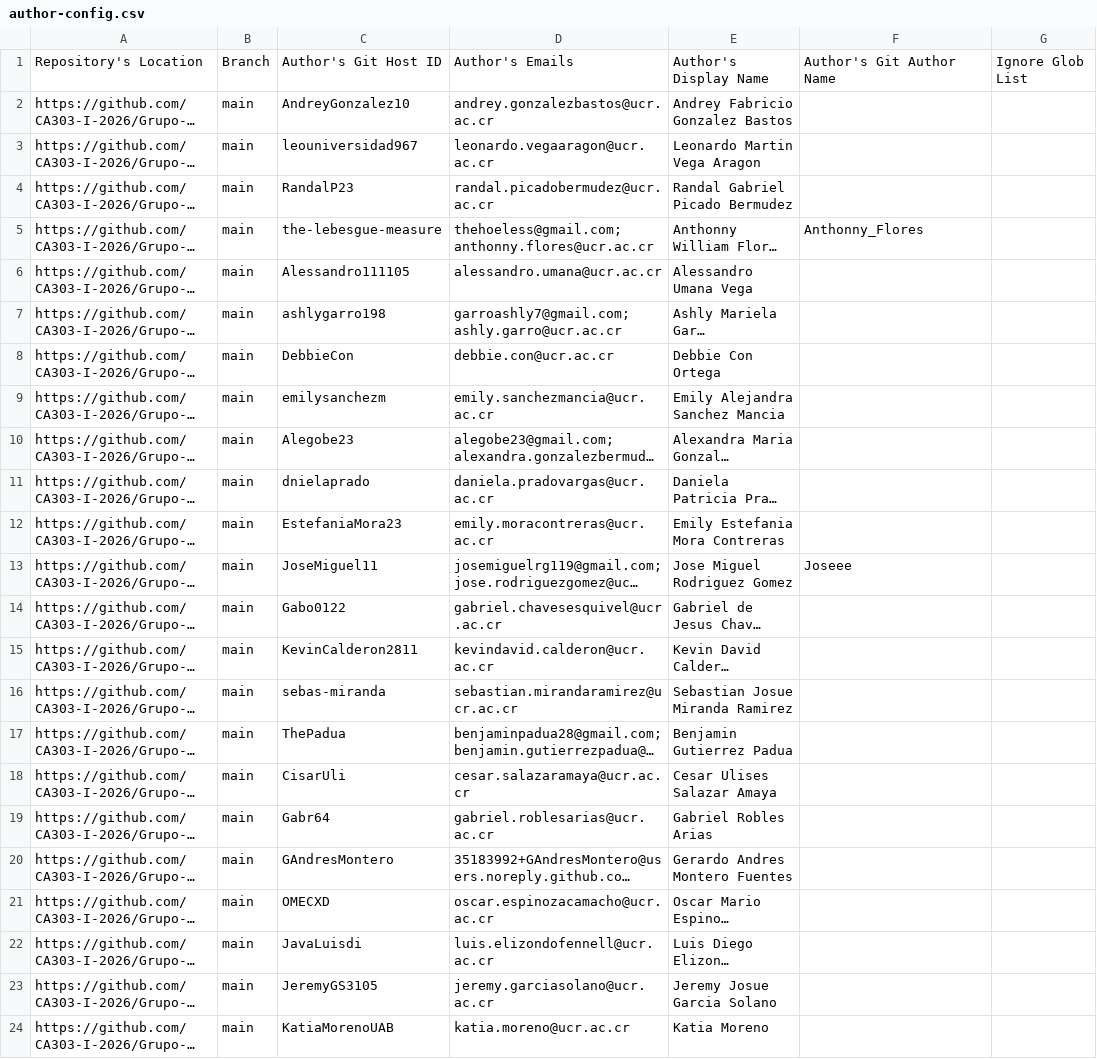
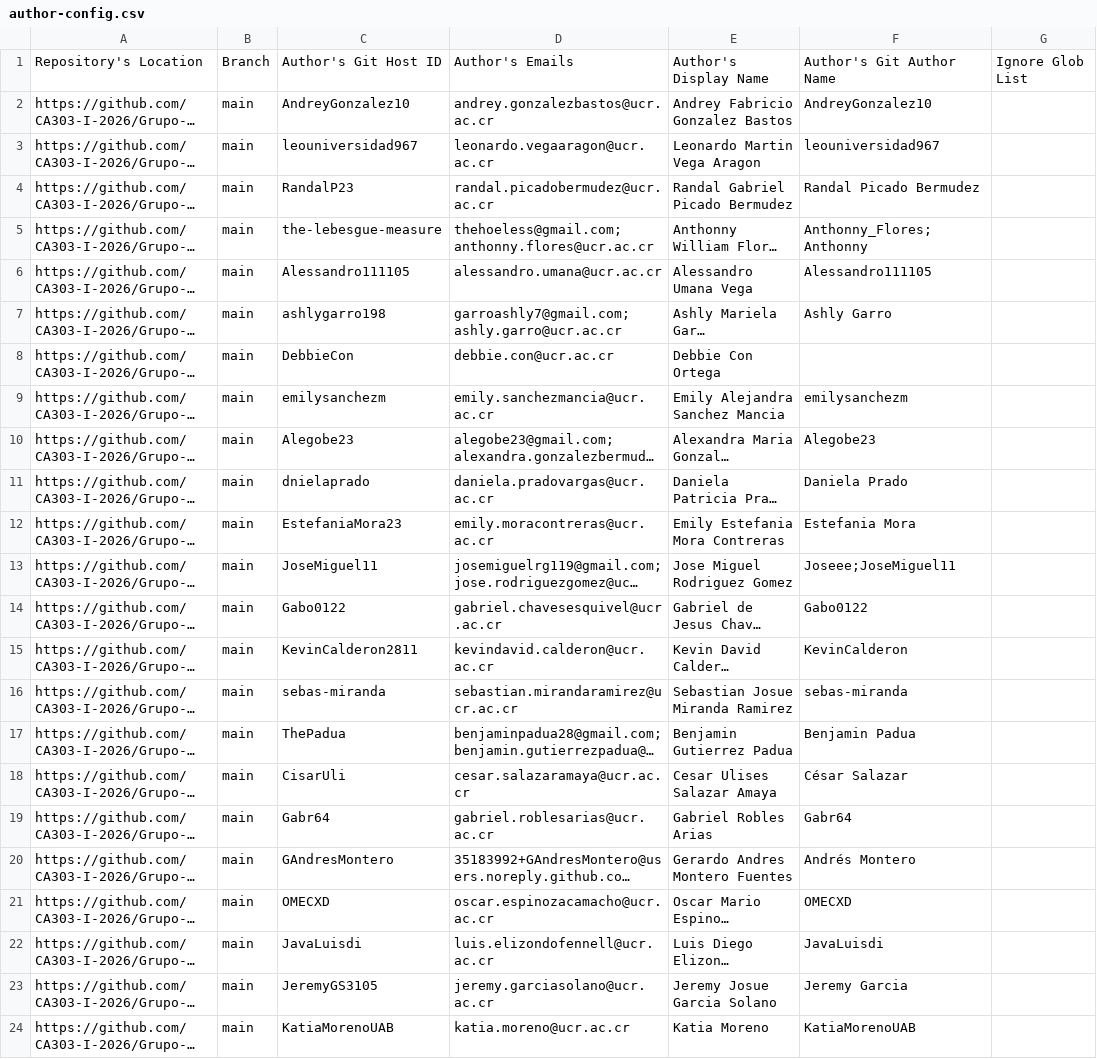
Before and after one commit to CA303-I-2026/publish-RepoSense, a CSV file: config/author-config.csv, drawn as a sheet; long unchanged cells end in …; the diff names each change by its address in the sheet, - before the commit and + after, or states it on an @@ line.

```diff
--- a/config/author-config.csv
+++ b/config/author-config.csv
-F2: (empty)
+F2: AndreyGonzalez10
-F3: (empty)
+F3: leouniversidad967
-F4: (empty)
+F4: Randal Picado Bermudez
-F5: Anthonny_Flores
+F5: Anthonny_Flores;Anthonny
-F6: (empty)
+F6: Alessandro111105
-F7: (empty)
+F7: Ashly Garro
-F9: (empty)
+F9: emilysanchezm
-F10: (empty)
+F10: Alegobe23
-F11: (empty)
+F11: Daniela Prado
-F12: (empty)
+F12: Estefania Mora
-F13: Joseee
+F13: Joseee;JoseMiguel11
-F14: (empty)
+F14: Gabo0122
-F15: (empty)
+F15: KevinCalderon
-F16: (empty)
+F16: sebas-miranda
-F17: (empty)
+F17: Benjamin Padua
-F18: (empty)
+F18: César Salazar
-F19: (empty)
+F19: Gabr64
-F20: (empty)
+F20: Andrés Montero
-F21: (empty)
+F21: OMECXD
-F22: (empty)
+F22: JavaLuisdi
-F23: (empty)
+F23: Jeremy Garcia
-F24: (empty)
+F24: KatiaMorenoUAB
```
